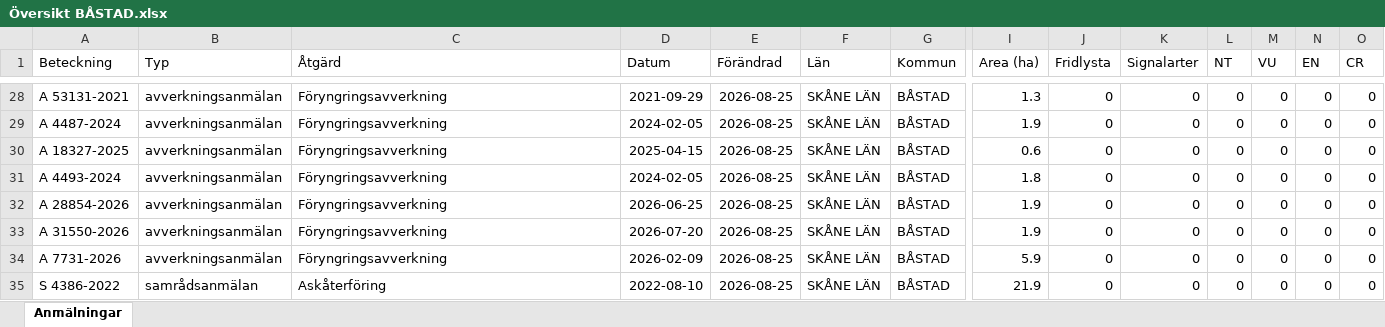
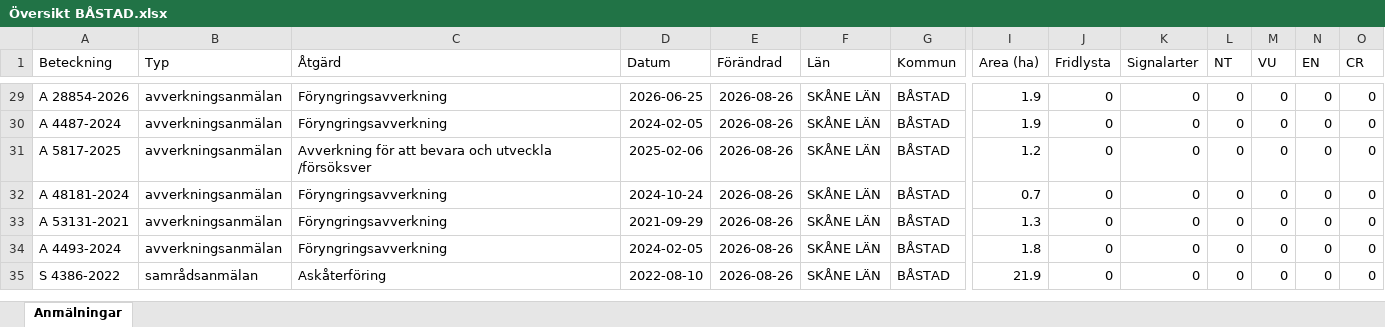
Before and after one commit to klasma/Logging_1278, an Excel workbook: Översikt BÅSTAD.xlsx, sheet Anmälningar, drawn as a sheet; only a part is shown, gaps mark what is left out; values as stored, in another font and other column widths than the file's, no borders; removed rows and columns are numbered as before the commit, all else as after; rows hold the shown columns only; the diff covers the shown part only; the diff names each change by its address in the sheet, - before the commit and + after, or states it on an @@ line.

```diff
--- a/Översikt BÅSTAD.xlsx (sheet Anmälningar)
+++ b/Översikt BÅSTAD.xlsx (sheet Anmälningar)
-A29 (Beteckning): A 53131-2021
+A29 (Beteckning): A 28854-2026
-D29 (Datum): 2021-09-29
+D29 (Datum): 2026-06-25
-E29:E32 (Förändrad): 2026-08-25
+E29:E32 (Förändrad): 2026-08-26
-I29 (Area (ha)): 1.3
+I29 (Area (ha)): 1.9
-A31 (Beteckning): A 18327-2025
+A31 (Beteckning): A 5817-2025
-C31 (Åtgärd): Föryngringsavverkning
+C31 (Åtgärd): Avverkning för att bevara och utveckla /försöksver
-D31 (Datum): 2025-04-15
+D31 (Datum): 2025-02-06
-I31 (Area (ha)): 0.6
+I31 (Area (ha)): 1.2
-A32 (Beteckning): A 4493-2024
+A32 (Beteckning): A 48181-2024
-D32 (Datum): 2024-02-05
+D32 (Datum): 2024-10-24
-I32 (Area (ha)): 1.8
+I32 (Area (ha)): 0.7
-row 32: A 28854-2026 | avverkningsanmälan | Föryngringsavverkning | 2026-06-25 | 2026-08-25 | SKÅNE LÄN | BÅSTAD | 1.9 | 0 | 0 | 0 | 0 | 0 | 0
-A33 (Beteckning): A 31550-2026
+A33 (Beteckning): A 53131-2021
-D33 (Datum): 2026-07-20
+D33 (Datum): 2021-09-29
-E33:E35 (Förändrad): 2026-08-25
+E33:E35 (Förändrad): 2026-08-26
-I33 (Area (ha)): 1.9
+I33 (Area (ha)): 1.3
-A34 (Beteckning): A 7731-2026
+A34 (Beteckning): A 4493-2024
-D34 (Datum): 2026-02-09
+D34 (Datum): 2024-02-05
-I34 (Area (ha)): 5.9
+I34 (Area (ha)): 1.8
```
Also changed, not shown: 1 added row and 87 edited cells elsewhere in this sheet, artfynd/A 1782-2024 artfynd.xlsx, artfynd/A 389-2023 artfynd.xlsx, 57 other files.
